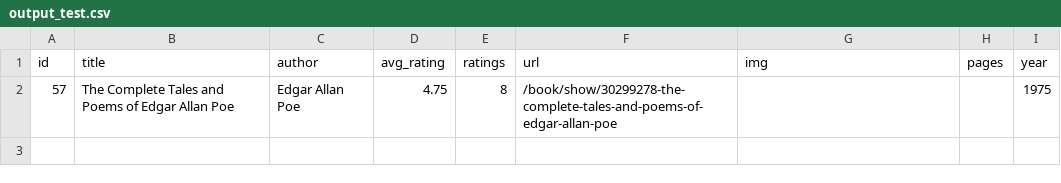
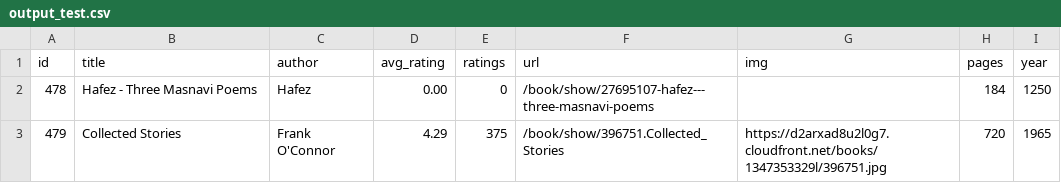
Before and after one commit to elneto/books2, a CSV file: output_test.csv, drawn as a sheet; removed rows and columns are numbered as before the commit, all else as after; the diff names each change by its address in the sheet, - before the commit and + after, or states it on an @@ line.

```diff
--- a/output_test.csv
+++ b/output_test.csv
-row 2: 57 | The Complete Tales and Poems of Edgar Allan Poe | Edgar Allan Poe | 4.75 | 8 | /book/show/30299278-the-complete-tales-and-poems-of-edgar-allan-poe |  |  | 1975
+row 2: 478 | Hafez - Three Masnavi Poems | Hafez | 0.00 | 0 | /book/show/27695107-hafez---three-masnavi-poems |  | 184 | 1250
+row 3: 479 | Collected Stories | Frank O'Connor | 4.29 | 375 | /book/show/396751.Collected_Stories | https://d2arxad8u2l0g7.cloudfront.net/books/1347353329l/396751.jpg | 720 | 1965
```
Also changed, not shown: 3 other files.
